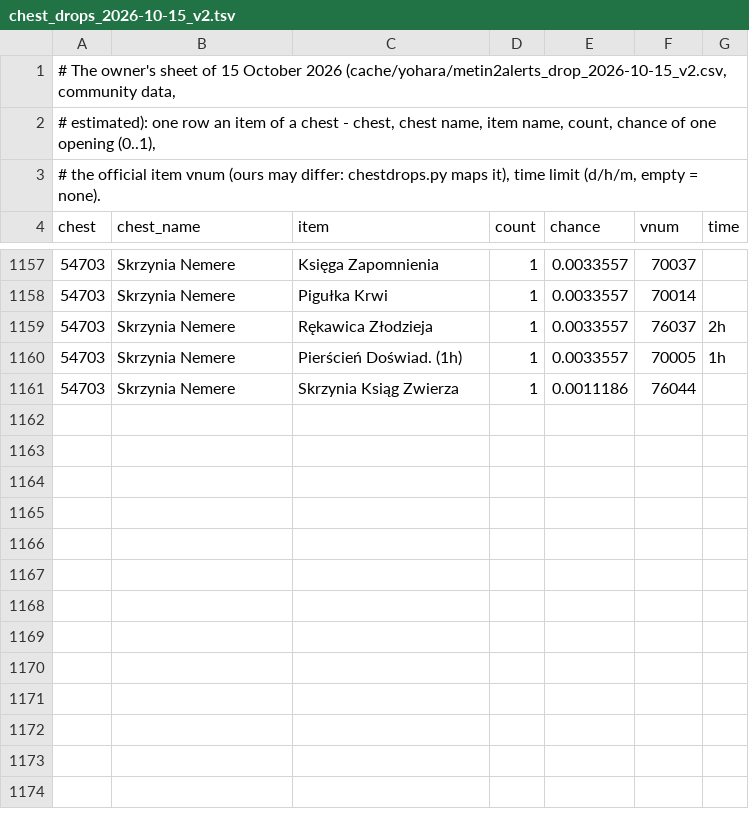
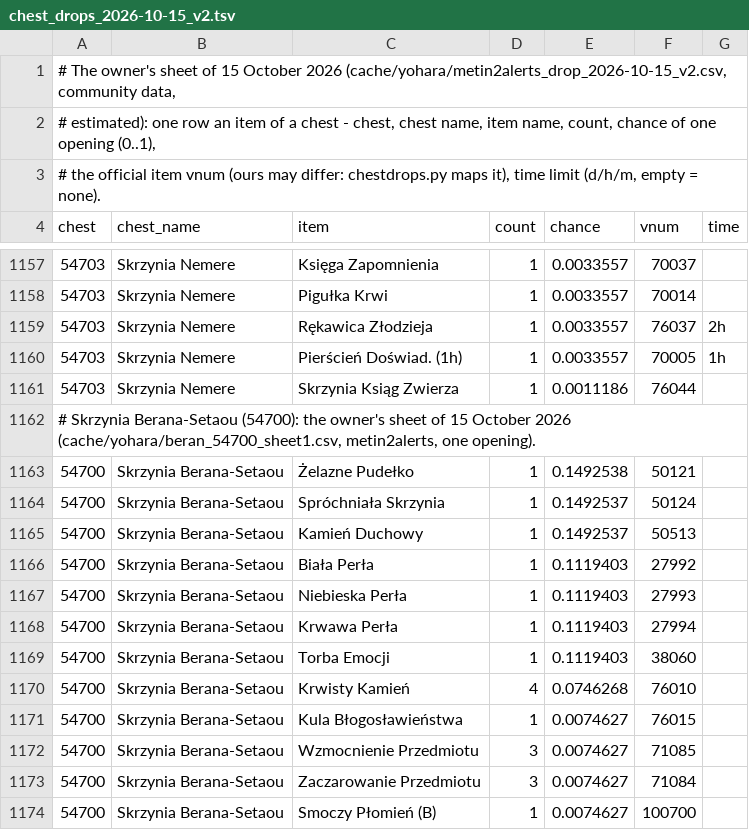
Before and after one commit to zaxerrrr-dot/mt2009-sp-plus, a TSV file: tools/yohara_chestdrops/chest_drops_2026-10-15_v2.tsv, drawn as a sheet; only a part is shown, gaps mark what is left out.

```diff
--- a/tools/yohara_chestdrops/chest_drops_2026-10-15_v2.tsv
+++ b/tools/yohara_chestdrops/chest_drops_2026-10-15_v2.tsv
@@ -1161 +1161,14 @@ chest	chest_name	item	count	chance	vnum	time
 54703	Skrzynia Nemere	Skrzynia Ksiąg Zwierza	1	0.0011186	76044	
+# Skrzynia Berana-Setaou (54700): the owner's sheet of 15 October 2026 (cache/yohara/beran_54700_sheet1.csv, metin2alerts, one opening).
+54700	Skrzynia Berana-Setaou	Żelazne Pudełko	1	0.1492538	50121	
+54700	Skrzynia Berana-Setaou	Spróchniała Skrzynia	1	0.1492537	50124	
+54700	Skrzynia Berana-Setaou	Kamień Duchowy	1	0.1492537	50513	
+54700	Skrzynia Berana-Setaou	Biała Perła	1	0.1119403	27992	
+54700	Skrzynia Berana-Setaou	Niebieska Perła	1	0.1119403	27993	
+54700	Skrzynia Berana-Setaou	Krwawa Perła	1	0.1119403	27994	
+54700	Skrzynia Berana-Setaou	Torba Emocji	1	0.1119403	38060	
+54700	Skrzynia Berana-Setaou	Krwisty Kamień	4	0.0746268	76010	
+54700	Skrzynia Berana-Setaou	Kula Błogosławieństwa	1	0.0074627	76015	
+54700	Skrzynia Berana-Setaou	Wzmocnienie Przedmiotu	3	0.0074627	71085	
+54700	Skrzynia Berana-Setaou	Zaczarowanie Przedmiotu	3	0.0074627	71084	
+54700	Skrzynia Berana-Setaou	Smoczy Płomień (B)	1	0.0074627	100700	
```
Also changed, not shown: 4 other files.
